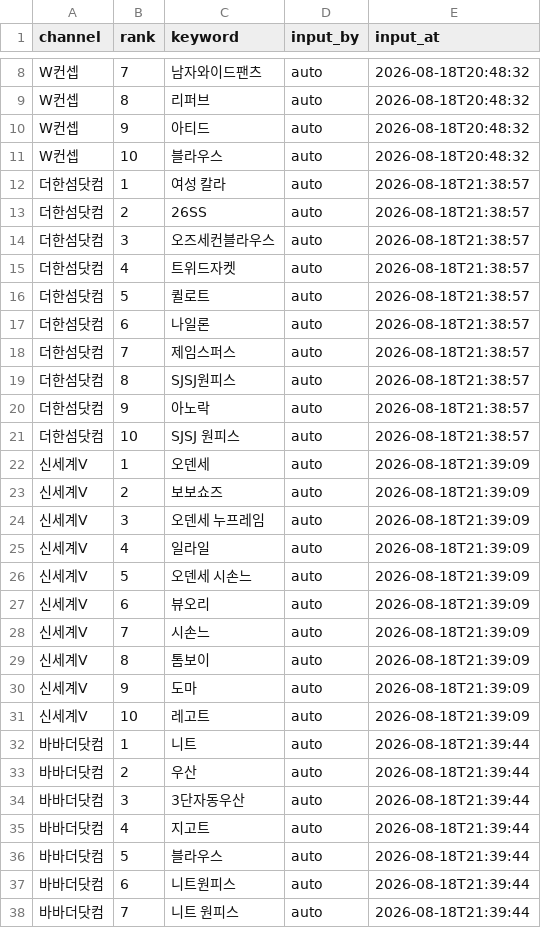
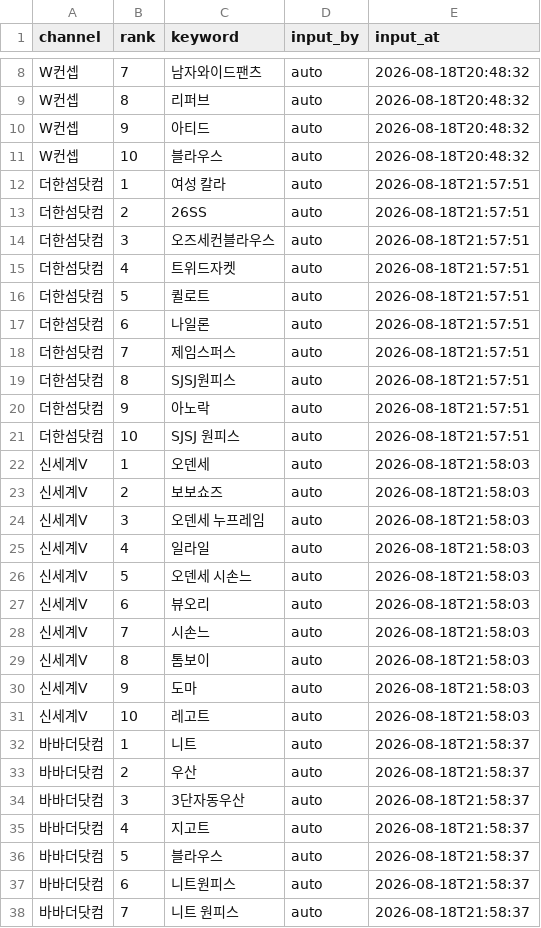
Before and after one commit to performanceteam12-sketch/babathe-trend-dashboard, a CSV file: data/app_search/2026-08-18.csv, drawn as a sheet; only a part is shown, gaps mark what is left out; the diff covers the shown part only.

```diff
--- a/data/app_search/2026-08-18.csv
+++ b/data/app_search/2026-08-18.csv
@@ -11,28 +11,28 @@ W컨셉,9,아티드,auto,2026-08-18T20:48:32
 W컨셉,10,블라우스,auto,2026-08-18T20:48:32
-더한섬닷컴,1,여성 칼라,auto,2026-08-18T21:38:57
-더한섬닷컴,2,26SS,auto,2026-08-18T21:38:57
-더한섬닷컴,3,오즈세컨블라우스,auto,2026-08-18T21:38:57
-더한섬닷컴,4,트위드자켓,auto,2026-08-18T21:38:57
-더한섬닷컴,5,퀼로트,auto,2026-08-18T21:38:57
-더한섬닷컴,6,나일론,auto,2026-08-18T21:38:57
-더한섬닷컴,7,제임스퍼스,auto,2026-08-18T21:38:57
-더한섬닷컴,8,SJSJ원피스,auto,2026-08-18T21:38:57
-더한섬닷컴,9,아노락,auto,2026-08-18T21:38:57
-더한섬닷컴,10,SJSJ 원피스,auto,2026-08-18T21:38:57
-신세계V,1,오덴세,auto,2026-08-18T21:39:09
-신세계V,2,보보쇼즈,auto,2026-08-18T21:39:09
-신세계V,3,오덴세 누프레임,auto,2026-08-18T21:39:09
-신세계V,4,일라일,auto,2026-08-18T21:39:09
-신세계V,5,오덴세 시손느,auto,2026-08-18T21:39:09
-신세계V,6,뷰오리,auto,2026-08-18T21:39:09
-신세계V,7,시손느,auto,2026-08-18T21:39:09
-신세계V,8,톰보이,auto,2026-08-18T21:39:09
-신세계V,9,도마,auto,2026-08-18T21:39:09
-신세계V,10,레고트,auto,2026-08-18T21:39:09
-바바더닷컴,1,니트,auto,2026-08-18T21:39:44
-바바더닷컴,2,우산,auto,2026-08-18T21:39:44
-바바더닷컴,3,3단자동우산,auto,2026-08-18T21:39:44
-바바더닷컴,4,지고트,auto,2026-08-18T21:39:44
-바바더닷컴,5,블라우스,auto,2026-08-18T21:39:44
-바바더닷컴,6,니트원피스,auto,2026-08-18T21:39:44
-바바더닷컴,7,니트 원피스,auto,2026-08-18T21:39:44
+더한섬닷컴,1,여성 칼라,auto,2026-08-18T21:57:51
+더한섬닷컴,2,26SS,auto,2026-08-18T21:57:51
+더한섬닷컴,3,오즈세컨블라우스,auto,2026-08-18T21:57:51
+더한섬닷컴,4,트위드자켓,auto,2026-08-18T21:57:51
+더한섬닷컴,5,퀼로트,auto,2026-08-18T21:57:51
+더한섬닷컴,6,나일론,auto,2026-08-18T21:57:51
+더한섬닷컴,7,제임스퍼스,auto,2026-08-18T21:57:51
+더한섬닷컴,8,SJSJ원피스,auto,2026-08-18T21:57:51
+더한섬닷컴,9,아노락,auto,2026-08-18T21:57:51
+더한섬닷컴,10,SJSJ 원피스,auto,2026-08-18T21:57:51
+신세계V,1,오덴세,auto,2026-08-18T21:58:03
+신세계V,2,보보쇼즈,auto,2026-08-18T21:58:03
+신세계V,3,오덴세 누프레임,auto,2026-08-18T21:58:03
+신세계V,4,일라일,auto,2026-08-18T21:58:03
+신세계V,5,오덴세 시손느,auto,2026-08-18T21:58:03
+신세계V,6,뷰오리,auto,2026-08-18T21:58:03
+신세계V,7,시손느,auto,2026-08-18T21:58:03
+신세계V,8,톰보이,auto,2026-08-18T21:58:03
+신세계V,9,도마,auto,2026-08-18T21:58:03
+신세계V,10,레고트,auto,2026-08-18T21:58:03
+바바더닷컴,1,니트,auto,2026-08-18T21:58:37
+바바더닷컴,2,우산,auto,2026-08-18T21:58:37
+바바더닷컴,3,3단자동우산,auto,2026-08-18T21:58:37
+바바더닷컴,4,지고트,auto,2026-08-18T21:58:37
+바바더닷컴,5,블라우스,auto,2026-08-18T21:58:37
+바바더닷컴,6,니트원피스,auto,2026-08-18T21:58:37
+바바더닷컴,7,니트 원피스,auto,2026-08-18T21:58:37
```
Also changed, not shown: 3 edited cells elsewhere in this file.
